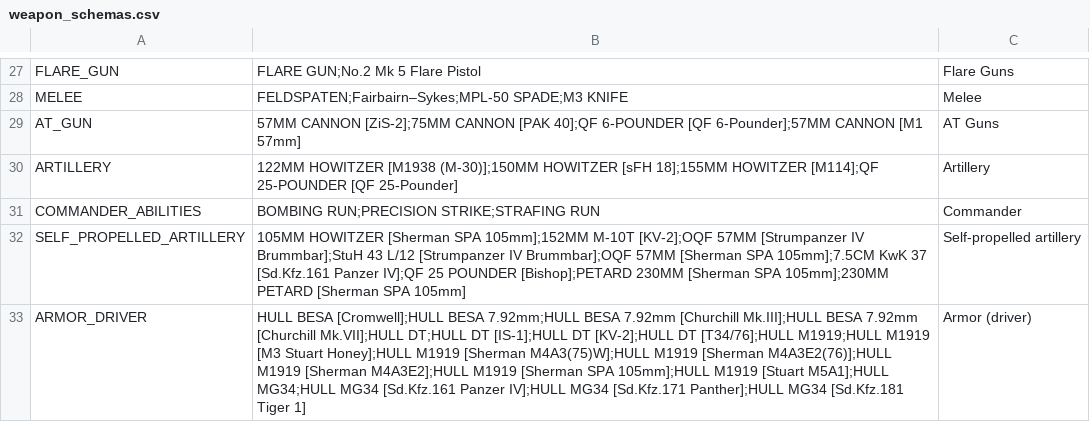
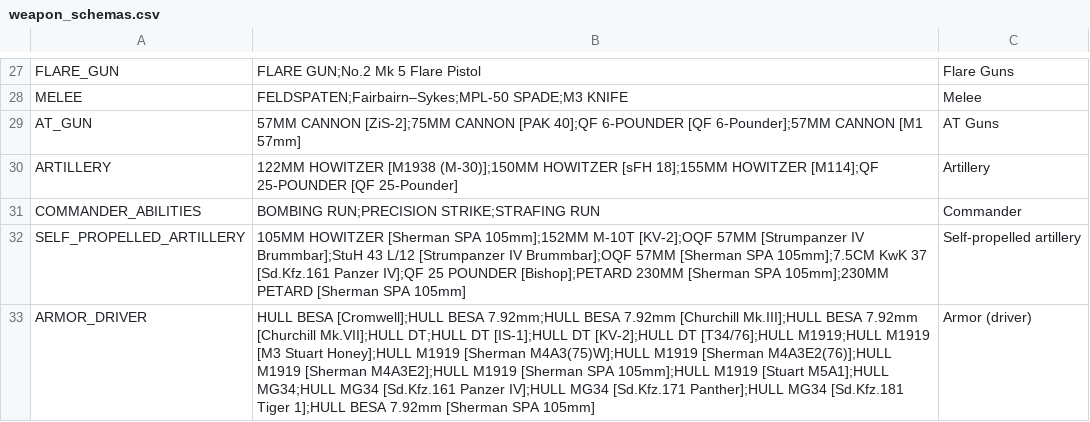
Before and after one commit to Pathfinders-HLL/stats-let-loose, a CSV file: libs/hll_data/weapon_schemas.csv, drawn as a sheet; only a part is shown, gaps mark what is left out; the diff covers the shown part only.

Commit message:
fix weapon schemas

```diff
--- a/libs/hll_data/weapon_schemas.csv
+++ b/libs/hll_data/weapon_schemas.csv
@@ -32,2 +32,2 @@ COMMANDER_ABILITIES,BOMBING RUN;PRECISION STRIKE;STRAFING RUN,Commander
 SELF_PROPELLED_ARTILLERY,105MM HOWITZER [Sherman SPA 105mm];152MM M-10T [KV-2];OQF 57MM [Strumpanzer IV Brummbar];StuH 43 L/12 [Strumpanzer IV Brummbar];OQF 57MM [Sherman SPA 105mm];7.5CM KwK 37 [Sd.Kfz.161 Panzer IV];QF 25 POUNDER [Bishop];PETARD 230MM [Sherman SPA 105mm];230MM PETARD [Sherman SPA 105mm],Self-propelled artillery
-ARMOR_DRIVER,HULL BESA [Cromwell];HULL BESA 7.92mm;HULL BESA 7.92mm [Churchill Mk.III];HULL BESA 7.92mm [Churchill Mk.VII];HULL DT;HULL DT [IS-1];HULL DT [KV-2];HULL DT [T34/76];HULL M1919;HULL M1919 [M3 Stuart Honey];HULL M1919 [Sherman M4A3(75)W];HULL M1919 [Sherman M4A3E2(76)];HULL M1919 [Sherman M4A3E2];HULL M1919 [Sherman SPA 105mm];HULL M1919 [Stuart M5A1];HULL MG34;HULL MG34 [Sd.Kfz.161 Panzer IV];HULL MG34 [Sd.Kfz.171 Panther];HULL MG34 [Sd.Kfz.181 Tiger 1],Armor (driver)
+ARMOR_DRIVER,HULL BESA [Cromwell];HULL BESA 7.92mm;HULL BESA 7.92mm [Churchill Mk.III];HULL BESA 7.92mm [Churchill Mk.VII];HULL DT;HULL DT [IS-1];HULL DT [KV-2];HULL DT [T34/76];HULL M1919;HULL M1919 [M3 Stuart Honey];HULL M1919 [Sherman M4A3(75)W];HULL M1919 [Sherman M4A3E2(76)];HULL M1919 [Sherman M4A3E2];HULL M1919 [Sherman SPA 105mm];HULL M1919 [Stuart M5A1];HULL MG34;HULL MG34 [Sd.Kfz.161 Panzer IV];HULL MG34 [Sd.Kfz.171 Panther];HULL MG34 [Sd.Kfz.181 Tiger 1];HULL BESA 7.92mm [Sherman SPA 105mm],Armor (driver)
```
Also changed, not shown: 1 edited cell elsewhere in this file.
